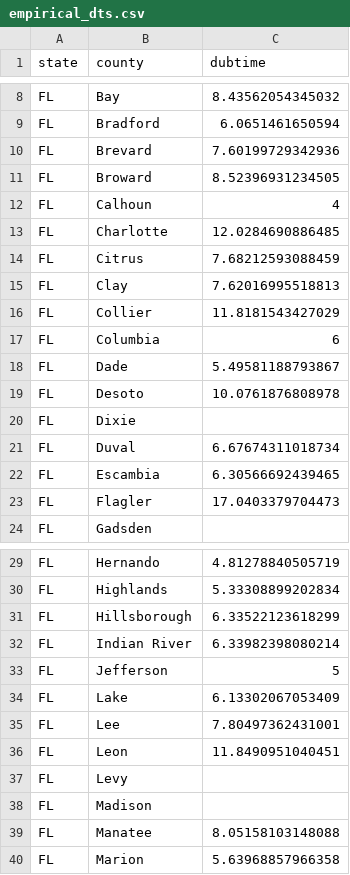
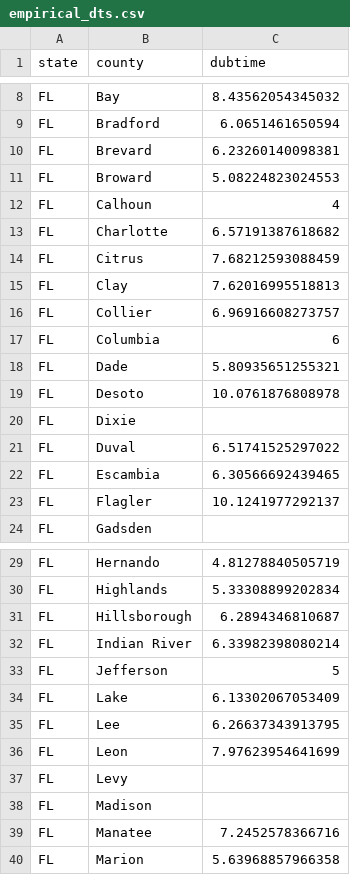
Before and after one commit to vervacity/SURF-covid19, a CSV file: etl/data/hosp/empirical_dts.csv, drawn as a sheet; only a part is shown, gaps mark what is left out; the diff covers the shown part only.

```diff
--- a/etl/data/hosp/empirical_dts.csv
+++ b/etl/data/hosp/empirical_dts.csv
@@ -9,16 +9,16 @@ FL,Bay,8.43562054345032
 FL,Bradford,6.0651461650594
-FL,Brevard,7.60199729342936
-FL,Broward,8.52396931234505
+FL,Brevard,6.23260140098381
+FL,Broward,5.08224823024553
 FL,Calhoun,4
-FL,Charlotte,12.0284690886485
+FL,Charlotte,6.57191387618682
 FL,Citrus,7.68212593088459
 FL,Clay,7.62016995518813
-FL,Collier,11.8181543427029
+FL,Collier,6.96916608273757
 FL,Columbia,6
-FL,Dade,5.49581188793867
+FL,Dade,5.80935651255321
 FL,Desoto,10.0761876808978
 FL,Dixie,
-FL,Duval,6.67674311018734
+FL,Duval,6.51741525297022
 FL,Escambia,6.30566692439465
-FL,Flagler,17.0403379704473
+FL,Flagler,10.1241977292137
 FL,Gadsden,
@@ -30,3 +30,3 @@ FL,Hernando,4.81278840505719
 FL,Highlands,5.33308899202834
-FL,Hillsborough,6.33522123618299
+FL,Hillsborough,6.2894346810687
 FL,Indian River,6.33982398080214
@@ -34,7 +34,7 @@ FL,Jefferson,5
 FL,Lake,6.13302067053409
-FL,Lee,7.80497362431001
-FL,Leon,11.8490951040451
+FL,Lee,6.26637343913795
+FL,Leon,7.97623954641699
 FL,Levy,
 FL,Madison,
-FL,Manatee,8.05158103148088
+FL,Manatee,7.2452578366716
 FL,Marion,5.63968857966358
```
Also changed, not shown: 7 edited cells elsewhere in this file, etl/data/hosp/combined_hosp_ts.csv, 2 other files.
